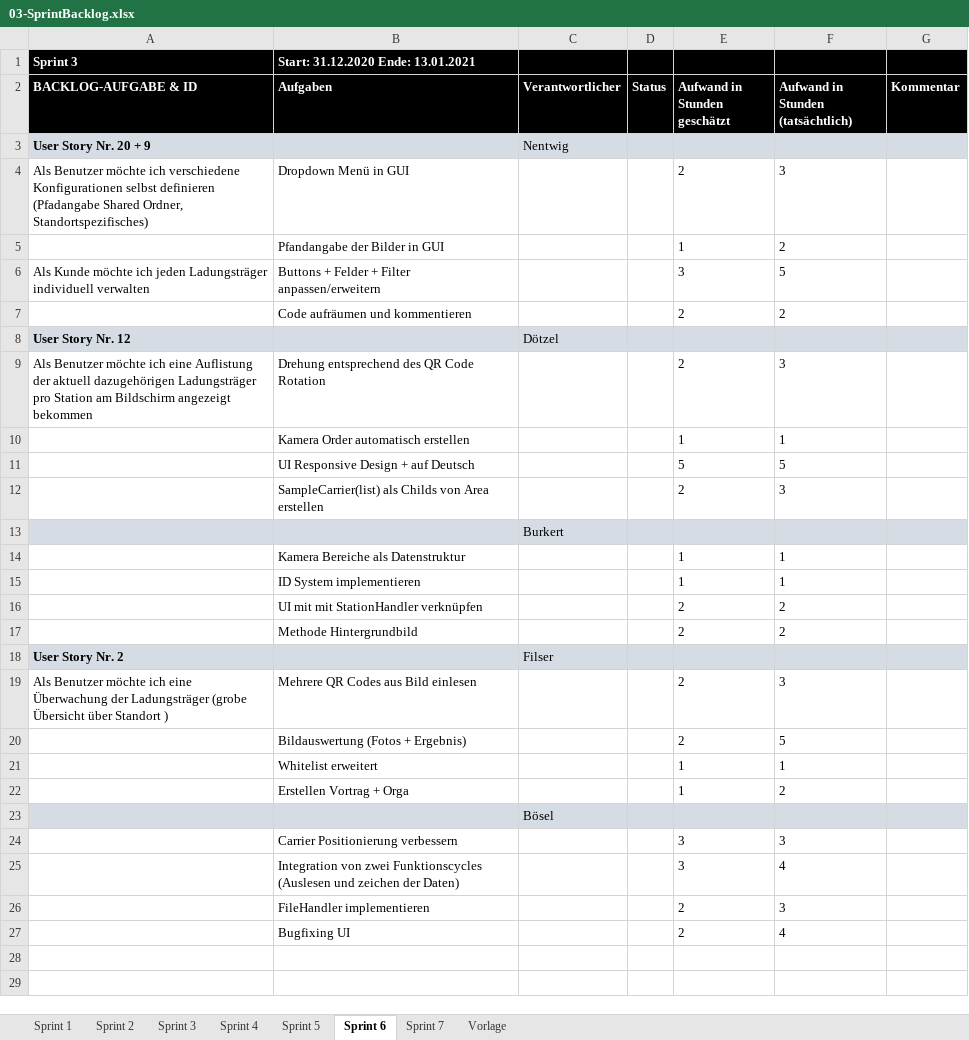
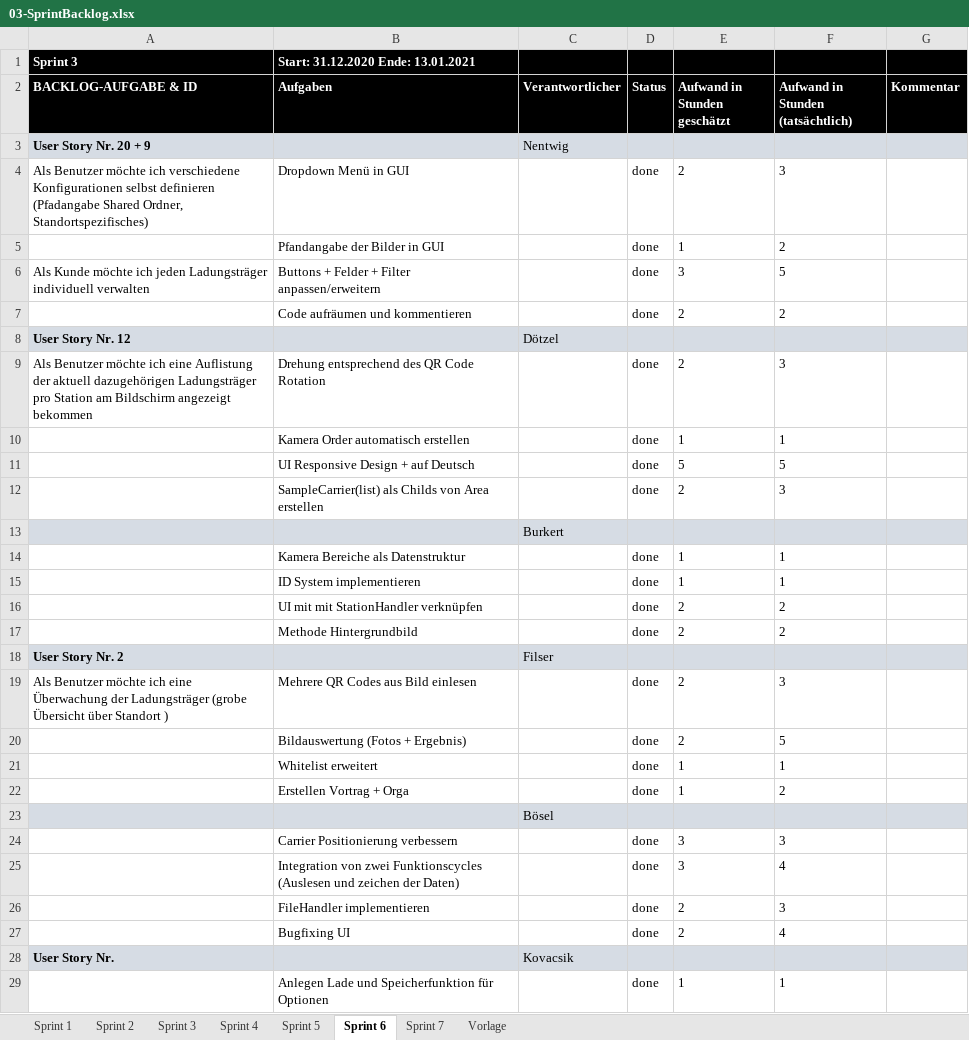
Before and after one commit to FeFi7/CarrierTracking, an Excel workbook: Projektplanung/03-SprintBacklog.xlsx, sheet Sprint 6, drawn as a sheet; only a part is shown; values as stored, in another font and other column widths than the file's, no borders; the diff covers the shown part only; the diff names each change by its address in the sheet, - before the commit and + after, or states it on an @@ line.

Commit message:
Update 03-SprintBacklog.xlsx

```diff
--- a/Projektplanung/03-SprintBacklog.xlsx (sheet Sprint 6)
+++ b/Projektplanung/03-SprintBacklog.xlsx (sheet Sprint 6)
-D4:D7 (Status): (empty)
+D4:D7 (Status): done
-D9:D12 (Status): (empty)
+D9:D12 (Status): done
-D14:D17 (Status): (empty)
+D14:D17 (Status): done
-D19:D22 (Status): (empty)
+D19:D22 (Status): done
-D24:D27 (Status): (empty)
+D24:D27 (Status): done
+row 28: User Story Nr. |  | Kovacsik
+row 29:  | Anlegen Lade und Speicherfunktion für Optionen |  | done | 1 | 1
```
Also changed, not shown: 2 added rows elsewhere in this sheet, sheet Sprint 4, sheet Sprint 5, sheet Sprint 3, sheet Sprint 7, sheet Sprint 1, sheet Sprint 2.
